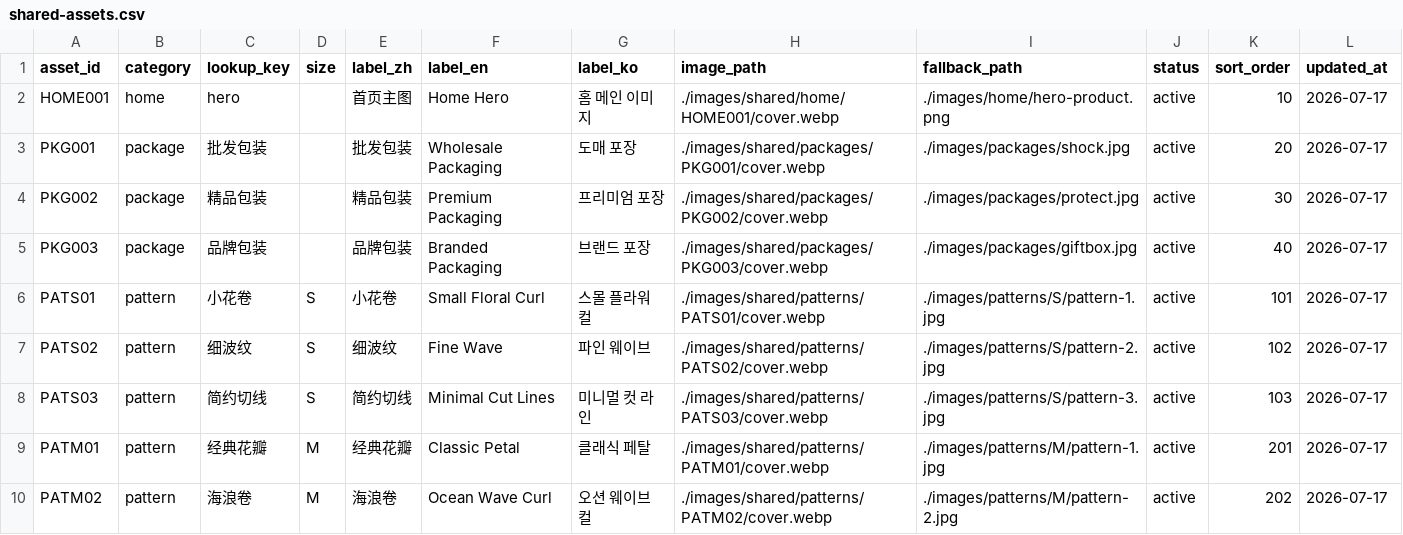
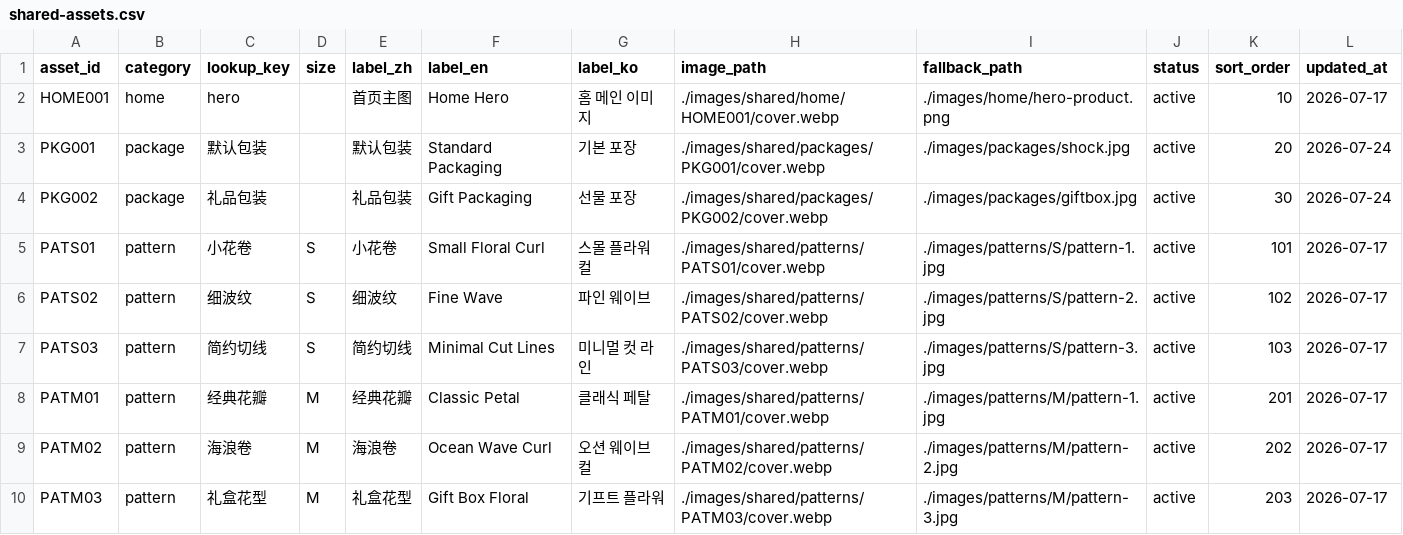
Before and after one commit to fryjin/DREAMLAND-CATALOG, a CSV file: data/shared-assets.csv, drawn as a sheet; only a part is shown; the shorter side is filled out with more unchanged rows.

```diff
--- a/data/shared-assets.csv
+++ b/data/shared-assets.csv
@@ -2,5 +2,4 @@
 HOME001,home,hero,,首页主图,Home Hero,홈 메인 이미지,./images/shared/home/HOME001/cover.webp,./images/home/hero-product.png,active,10,2026-07-17
-PKG001,package,批发包装,,批发包装,Wholesale Packaging,도매 포장,./images/shared/packages/PKG001/cover.webp,./images/packages/shock.jpg,active,20,2026-07-17
-PKG002,package,精品包装,,精品包装,Premium Packaging,프리미엄 포장,./images/shared/packages/PKG002/cover.webp,./images/packages/protect.jpg,active,30,2026-07-17
-PKG003,package,品牌包装,,品牌包装,Branded Packaging,브랜드 포장,./images/shared/packages/PKG003/cover.webp,./images/packages/giftbox.jpg,active,40,2026-07-17
+PKG001,package,默认包装,,默认包装,Standard Packaging,기본 포장,./images/shared/packages/PKG001/cover.webp,./images/packages/shock.jpg,active,20,2026-07-24
+PKG002,package,礼品包装,,礼品包装,Gift Packaging,선물 포장,./images/shared/packages/PKG002/cover.webp,./images/packages/giftbox.jpg,active,30,2026-07-24
 PATS01,pattern,小花卷,S,小花卷,Small Floral Curl,스몰 플라워 컬,./images/shared/patterns/PATS01/cover.webp,./images/patterns/S/pattern-1.jpg,active,101,2026-07-17
```
Also changed, not shown: 1 other file.
